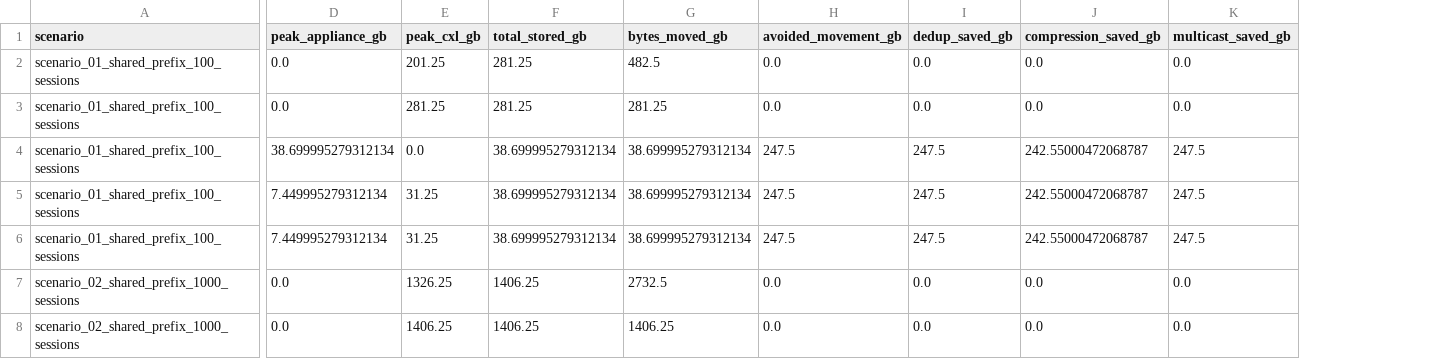
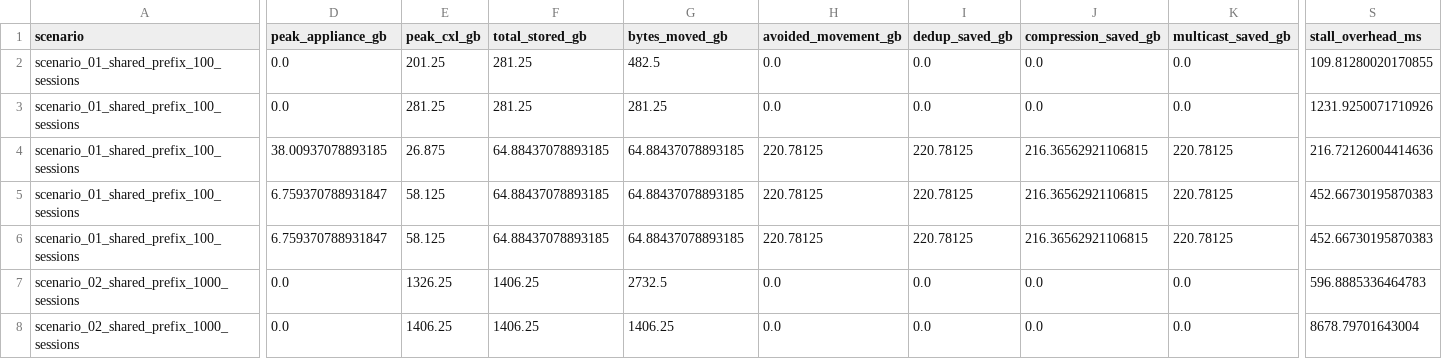
Before and after one commit to manishklach/semantic-kv-control-plane, a CSV file: benchmarks/results/scenario_results.csv, drawn as a sheet; only a part is shown, gaps mark what is left out; the diff covers the shown part only; the diff names each change by its address in the sheet, - before the commit and + after, or states it on an @@ line.

```diff
--- a/benchmarks/results/scenario_results.csv
+++ b/benchmarks/results/scenario_results.csv
+column S (stall_overhead_ms), rows 2-8: 109.81280020170855 | 1231.9250071710926 | 216.72126004414636 | 452.66730195870383 | 452.66730195870383 | 596.8885336464783 | 8678.79701643004
-D4 (peak_appliance_gb): 38.699995279312134
+D4 (peak_appliance_gb): 38.00937078893185
-E4 (peak_cxl_gb): 0.0
+E4 (peak_cxl_gb): 26.875
-F4:F6 (total_stored_gb): 38.699995279312134
+F4:F6 (total_stored_gb): 64.88437078893185
-G4:G6 (bytes_moved_gb): 38.699995279312134
+G4:G6 (bytes_moved_gb): 64.88437078893185
-H4:H6 (avoided_movement_gb): 247.5
+H4:H6 (avoided_movement_gb): 220.78125
-I4:I6 (dedup_saved_gb): 247.5
+I4:I6 (dedup_saved_gb): 220.78125
-J4:J6 (compression_saved_gb): 242.55000472068787
+J4:J6 (compression_saved_gb): 216.36562921106815
-K4:K6 (multicast_saved_gb): 247.5
+K4:K6 (multicast_saved_gb): 220.78125
-D5:D6 (peak_appliance_gb): 7.449995279312134
+D5:D6 (peak_appliance_gb): 6.759370788931847
-E5:E6 (peak_cxl_gb): 31.25
+E5:E6 (peak_cxl_gb): 58.125
```
Also changed, not shown: 152 edited cells elsewhere in this file, benchmarks/results/benchmark_policy_averages.csv, benchmarks/results/benchmark_results.csv, 47 other files.
